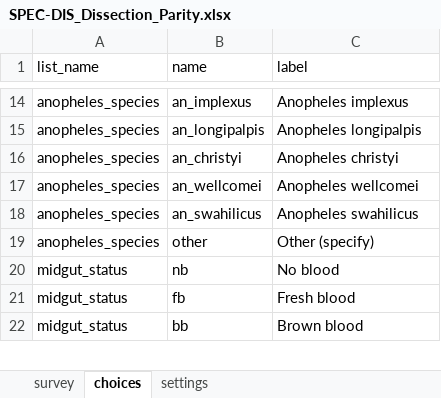
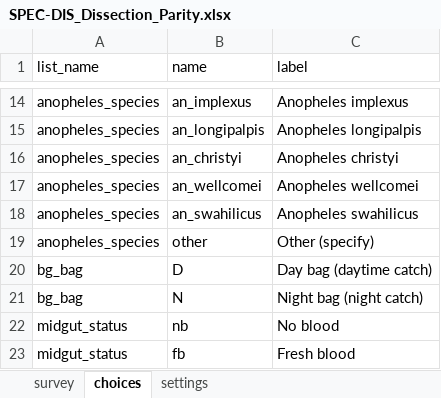
Before and after one commit to vectorgrid-africa/data-collection-tools, an Excel workbook: _static/odk/SPEC-DIS_Dissection_Parity.xlsx, sheet choices, drawn as a sheet; only a part is shown, gaps mark what is left out; the shorter side is filled out with more unchanged rows; values as stored, in another font and other column widths than the file's, no borders; the diff names each change by its address in the sheet, - before the commit and + after, or states it on an @@ line.

```diff
--- a/_static/odk/SPEC-DIS_Dissection_Parity.xlsx (sheet choices)
+++ b/_static/odk/SPEC-DIS_Dissection_Parity.xlsx (sheet choices)
+row 20: bg_bag | D | Day bag (daytime catch)
+row 21: bg_bag | N | Night bag (night catch)
```
Also changed, not shown: sheet survey, sheet settings, _static/odk/HAB-REG_Habitat_Registration.xlsx, _static/odk/HAB-SRV_Habitat_Survey.xlsx, 53 other files.
